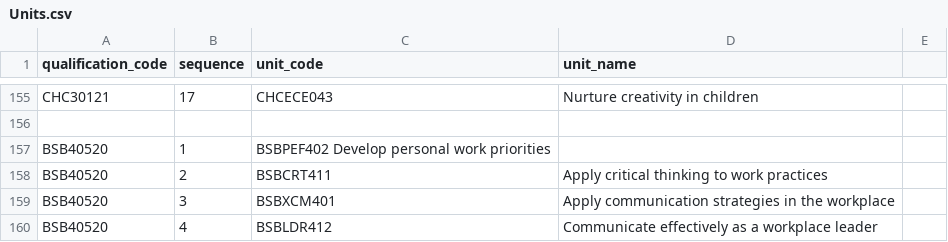
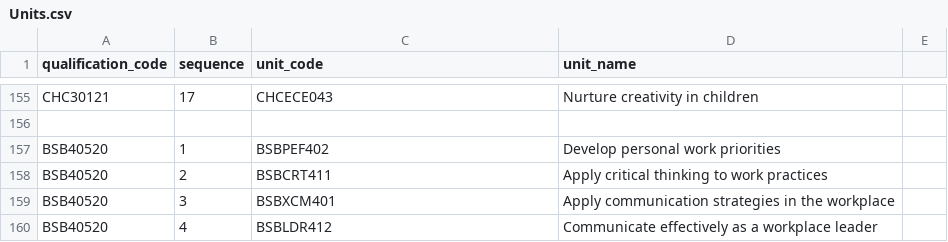
Before and after one commit to vnshika55/Traineeship-Scheduler-Application, a CSV file: data/Units.csv, drawn as a sheet; only a part is shown, gaps mark what is left out.

Commit message:
Update Units.csv

```diff
--- a/data/Units.csv
+++ b/data/Units.csv
@@ -156,3 +156,3 @@ CHC30121,17,CHCECE043,Nurture creativity in children
 ,,,
-BSB40520,1,BSBPEF402 Develop personal work priorities
+BSB40520,1,BSBPEF402,Develop personal work priorities
 BSB40520,2,BSBCRT411,Apply critical thinking to work practices
```
